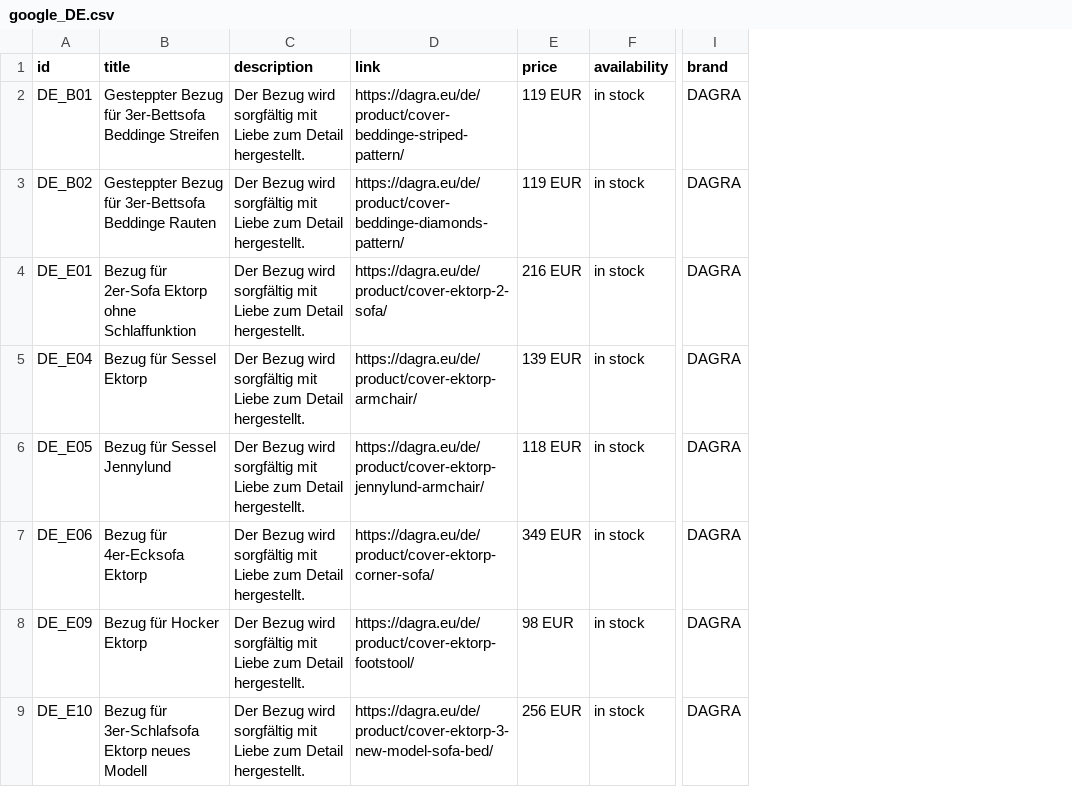
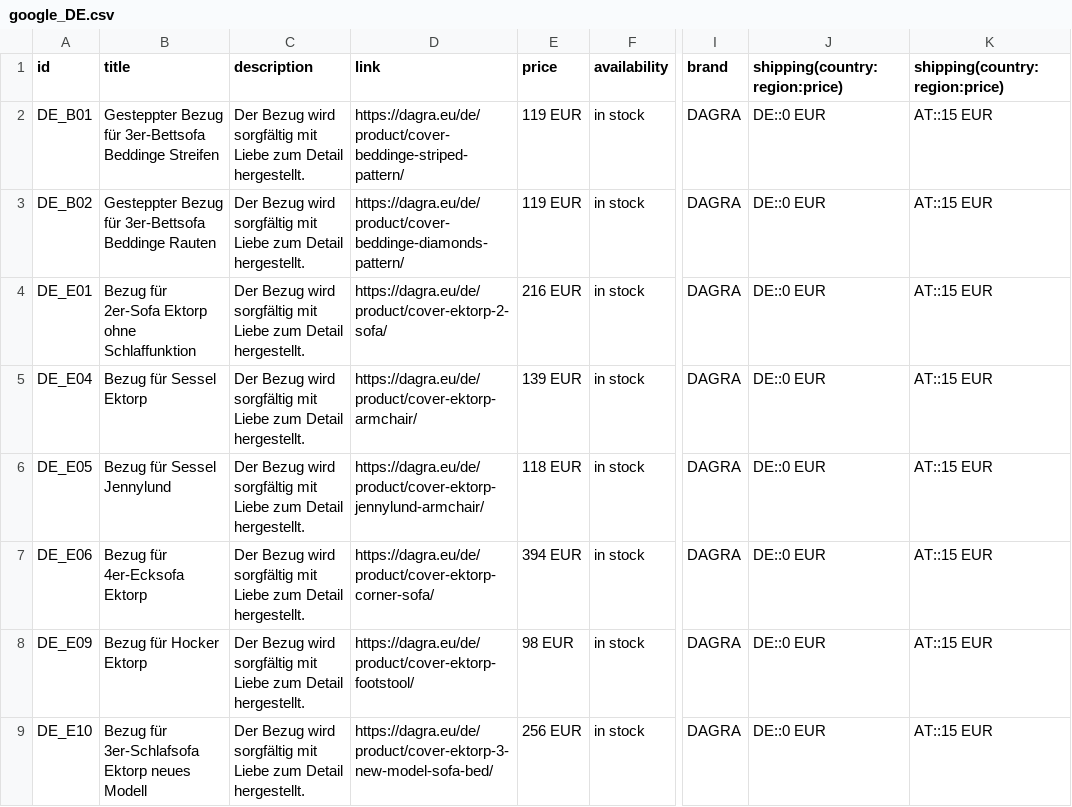
Before and after one commit to Valdri/xml-product-feed-dagra, a CSV file: google_DE.csv, drawn as a sheet; only a part is shown, gaps mark what is left out; the diff names each change by its address in the sheet, - before the commit and + after, or states it on an @@ line.

Commit message:
Update google_DE.csv

```diff
--- a/google_DE.csv
+++ b/google_DE.csv
+column J (shipping(country:region:price)), rows 2-9: all DE::0 EUR
+column K (shipping(country:region:price)), rows 2-9: all AT::15 EUR
-E7 (price): 349 EUR
+E7 (price): 394 EUR
```
